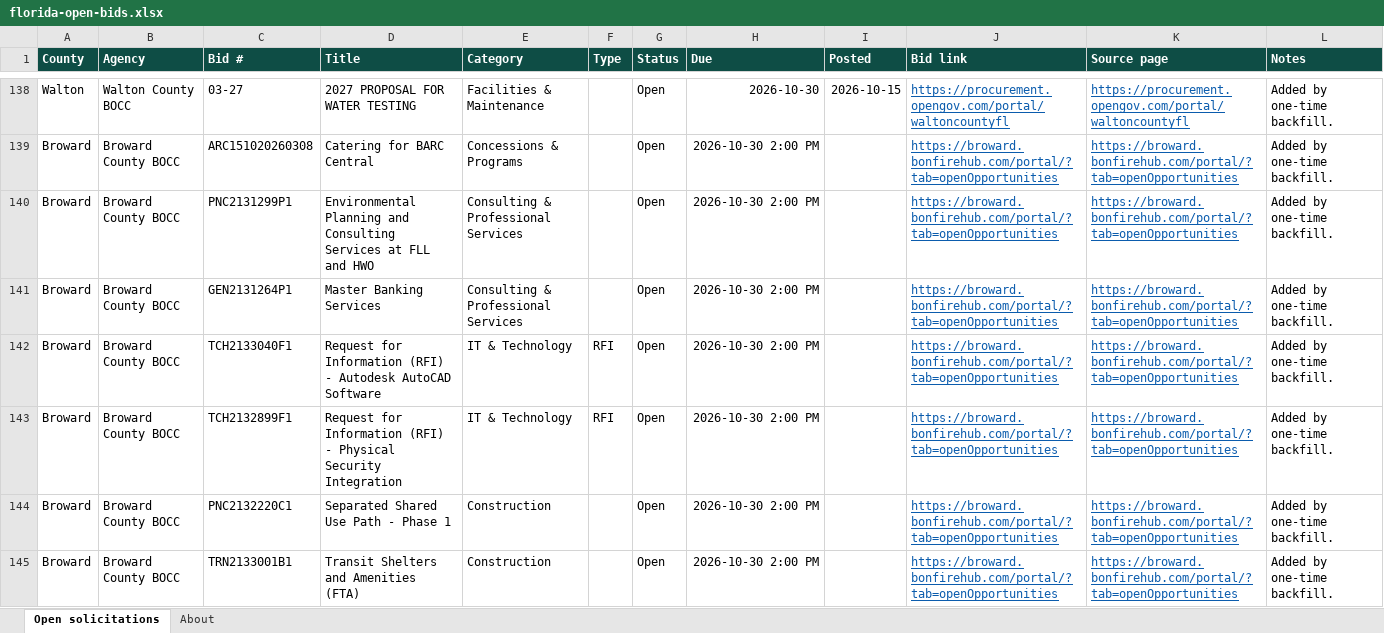
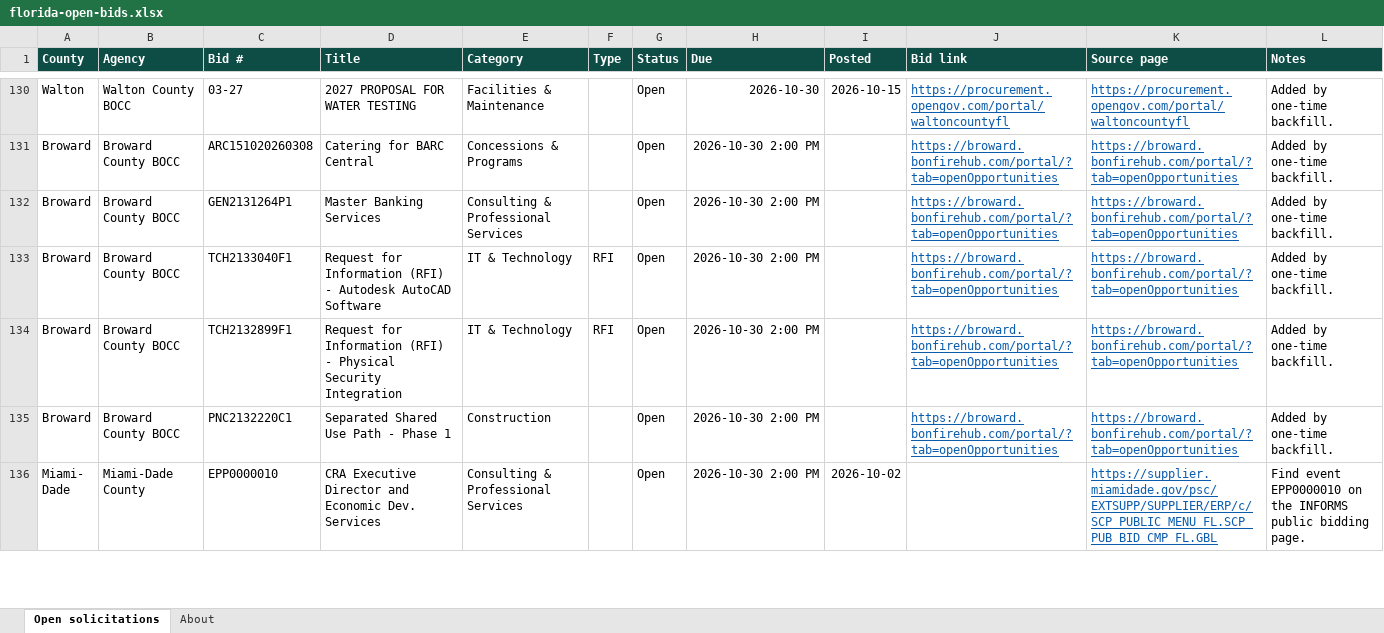
Before and after one commit to dianarodos/floridabids, an Excel workbook: site/data/florida-open-bids.xlsx, sheet Open solicitations, drawn as a sheet; only a part is shown, gaps mark what is left out; the shorter side is filled out with more unchanged rows; values as stored, in another font and other column widths than the file's, no borders; the diff covers the shown part only; the diff names each change by its address in the sheet, - before the commit and + after, or states it on an @@ line.

```diff
--- a/site/data/florida-open-bids.xlsx (sheet Open solicitations)
+++ b/site/data/florida-open-bids.xlsx (sheet Open solicitations)
-row 140: Broward | Broward County BOCC | PNC2131299P1 | Environmental Planning and Consulting Services at FLL and HWO | Consulting & Professional Services |  | Open | 2026-10-30 2:00 PM |  | https://broward.bonfirehub.com/portal/?tab=openOpportunities | https://broward.bonfirehub.com/portal/?tab=openOpportunities | Added by one-time backfill.
-row 145: Broward | Broward County BOCC | TRN2133001B1 | Transit Shelters and Amenities (FTA) | Construction |  | Open | 2026-10-30 2:00 PM |  | https://broward.bonfirehub.com/portal/?tab=openOpportunities | https://broward.bonfirehub.com/portal/?tab=openOpportunities | Added by one-time backfill.
```
Also changed, not shown: 33 removed rows and 35 edited cells elsewhere in this sheet, sheet About, 3 other files.
